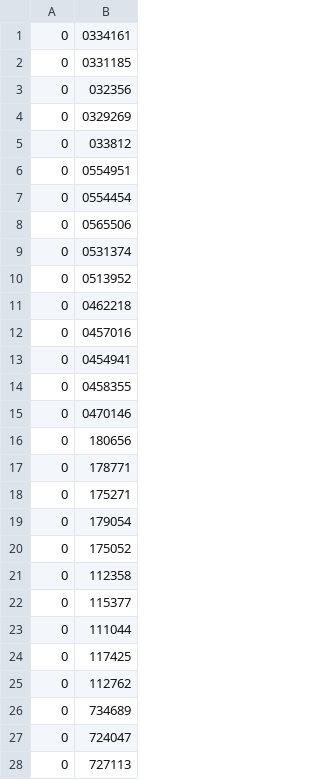
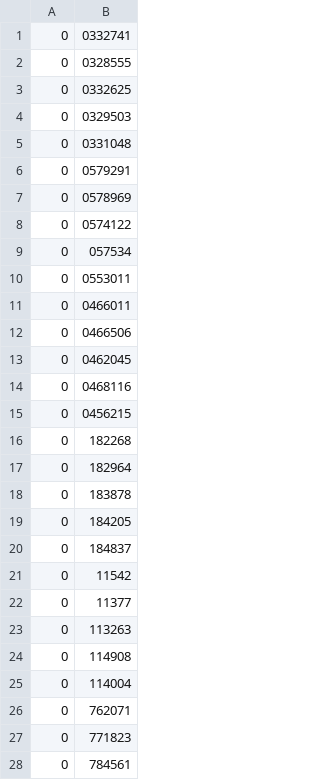
Before and after one commit to paulaa7/MDD-MH, a CSV file: solo_tiempo.csv, drawn as a sheet; only a part is shown; the diff covers the shown part only.

```diff
--- a/solo_tiempo.csv
+++ b/solo_tiempo.csv
@@ -1,28 +1,28 @@
-0,0334161
-0,0331185
-0,032356
-0,0329269
-0,033812
-0,0554951
-0,0554454
-0,0565506
-0,0531374
-0,0513952
-0,0462218
-0,0457016
-0,0454941
-0,0458355
-0,0470146
-0,180656
-0,178771
-0,175271
-0,179054
-0,175052
-0,112358
-0,115377
-0,111044
-0,117425
-0,112762
-0,734689
-0,724047
-0,727113
+0,0332741
+0,0328555
+0,0332625
+0,0329503
+0,0331048
+0,0579291
+0,0578969
+0,0574122
+0,057534
+0,0553011
+0,0466011
+0,0466506
+0,0462045
+0,0468116
+0,0456215
+0,182268
+0,182964
+0,183878
+0,184205
+0,184837
+0,11542
+0,11377
+0,113263
+0,114908
+0,114004
+0,762071
+0,771823
+0,784561
```
Also changed, not shown: 22 edited cells elsewhere in this file, solo_fitness.csv, 21 other files.
